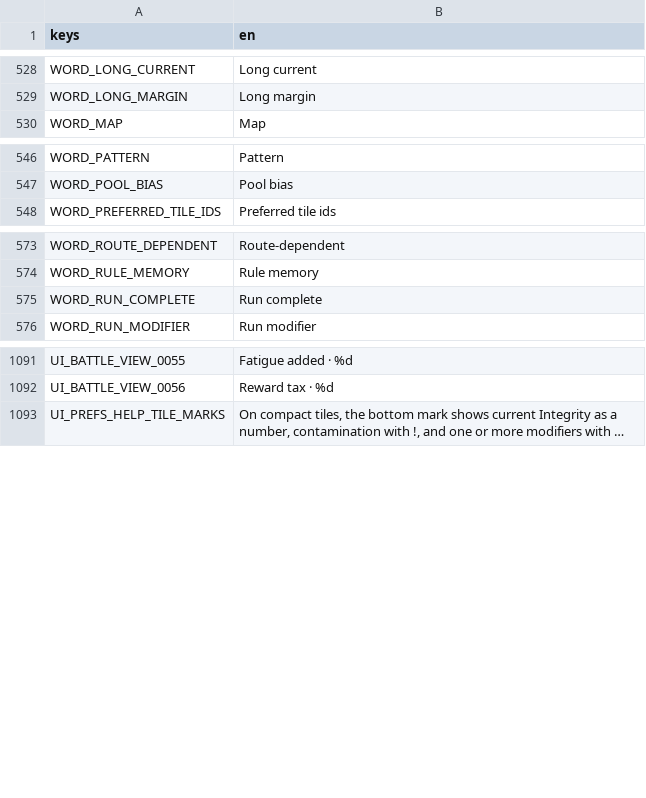
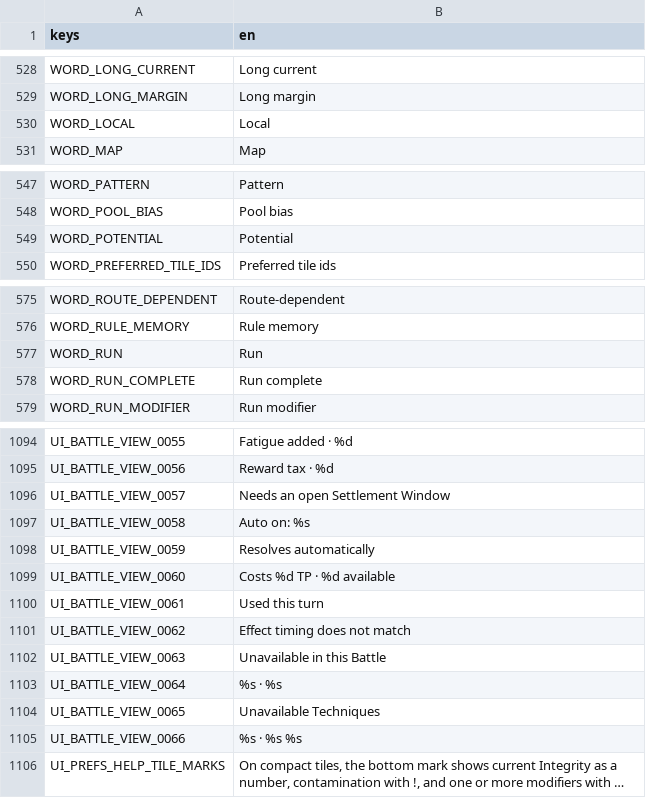
Before and after one commit to sunnyday9/Forbidden-Table, a CSV file: localization/en.csv, drawn as a sheet; only a part is shown, gaps mark what is left out; long unchanged cells end in …; the diff covers the shown part only; the diff names each change by its address in the sheet, - before the commit and + after, or states it on an @@ line.

```diff
--- a/localization/en.csv
+++ b/localization/en.csv
+row 530: WORD_LOCAL | Local
+row 549: WORD_POTENTIAL | Potential
+row 577: WORD_RUN | Run
+row 1096: UI_BATTLE_VIEW_0057 | Needs an open Settlement Window
+row 1097: UI_BATTLE_VIEW_0058 | Auto on: %s
+row 1098: UI_BATTLE_VIEW_0059 | Resolves automatically
+row 1099: UI_BATTLE_VIEW_0060 | Costs %d TP · %d available
+row 1100: UI_BATTLE_VIEW_0061 | Used this turn
+row 1101: UI_BATTLE_VIEW_0062 | Effect timing does not match
+row 1102: UI_BATTLE_VIEW_0063 | Unavailable in this Battle
+row 1103: UI_BATTLE_VIEW_0064 | %s · %s
+row 1104: UI_BATTLE_VIEW_0065 | Unavailable Techniques
+row 1105: UI_BATTLE_VIEW_0066 | %s · %s %s
```
Also changed, not shown: 43 added rows elsewhere in this file, localization/zh_CN.csv, 41 other files.
